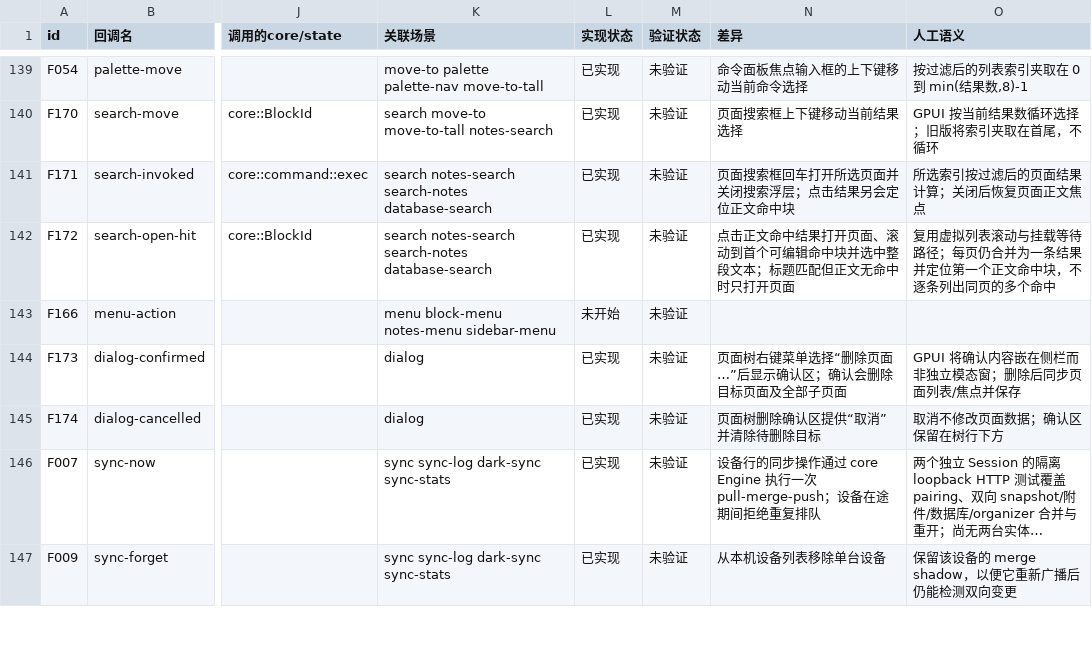
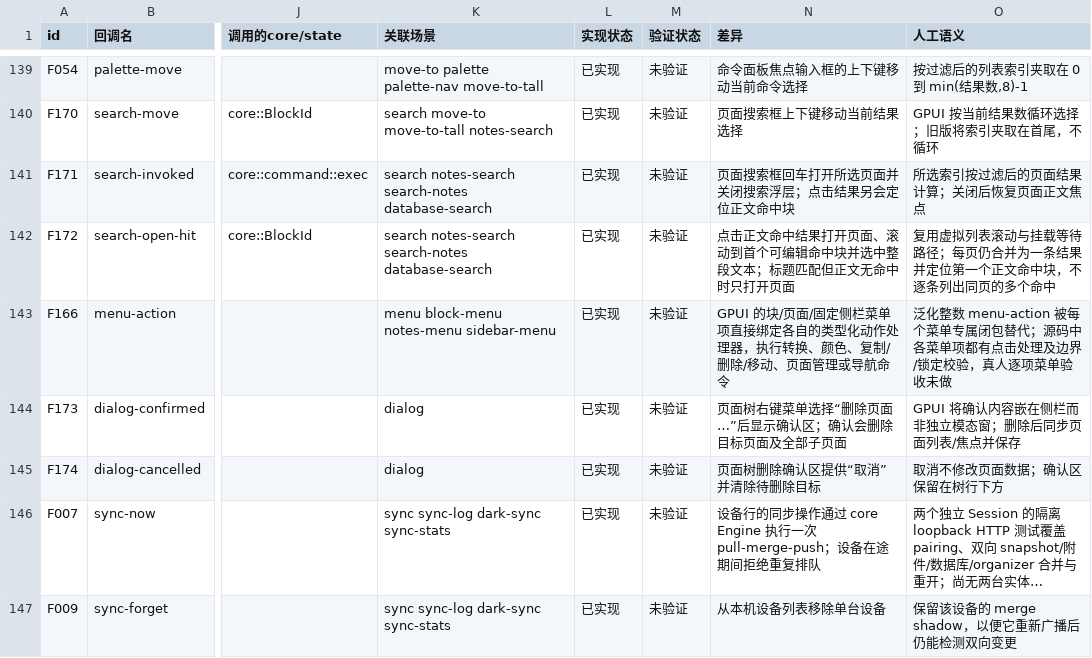
Before and after one commit to PT123123/quire-gpui, a CSV file: docs/PARITY.csv, drawn as a sheet; only a part is shown, gaps mark what is left out; long unchanged cells end in …; the diff names each change by its address in the sheet, - before the commit and + after, or states it on an @@ line.

Commit message:
Reconcile context menu parity

```diff
--- a/docs/PARITY.csv
+++ b/docs/PARITY.csv
-L143 (实现状态): 未开始
+L143 (实现状态): 已实现
-N143 (差异): (empty)
+N143 (差异): GPUI 的块/页面/固定侧栏菜单项直接绑定各自的类型化动作处理器，执行转换、颜色、复制/删除/移动、页面管理或导航命令
-O143 (人工语义): (empty)
+O143 (人工语义): 泛化整数 menu-action 被每个菜单专属闭包替代；源码中各菜单项都有点击处理及边界/锁定校验，真人逐项菜单验收未做
```
Also changed, not shown: docs/PARITY-SEMANTICS.csv, 1 other file.
